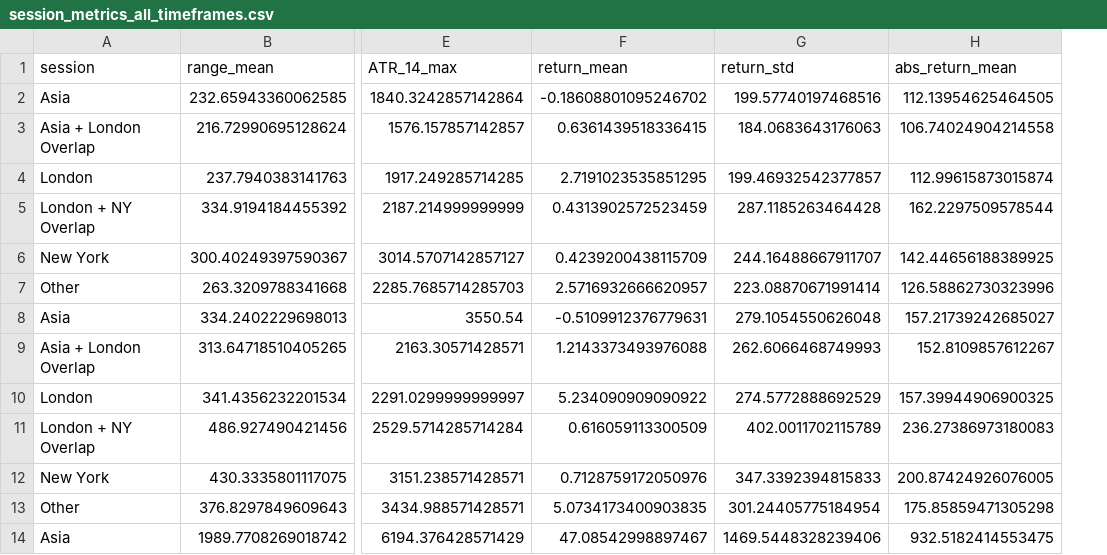
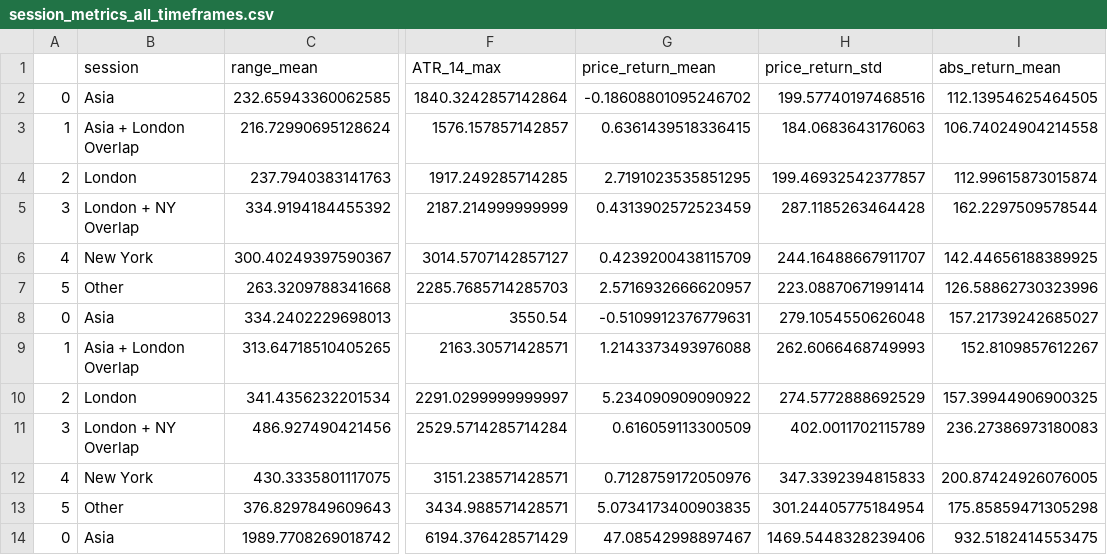
Before and after one commit to SarthakThakur0097/Crypto-analysis, a CSV file: AnalysisResults/session_metrics_all_timeframes.csv, drawn as a sheet; only a part is shown, gaps mark what is left out; addresses are those after the commit; the diff names each change by its address in the sheet, - before the commit and + after, or states it on an @@ line.

```diff
--- a/AnalysisResults/session_metrics_all_timeframes.csv
+++ b/AnalysisResults/session_metrics_all_timeframes.csv
+column A, rows 2-14: 0 | 1 | 2 | 3 | 4 | 5 | 0 | 1 | 2 | 3 | 4 | 5 | 0
-G1: return_mean
+G1: price_return_mean
-H1: return_std
+H1: price_return_std
```
Also changed, not shown: AnalysisResults/session_level_daily_stats.csv, AnalysisResults/session_stats_1-Day.csv, 31 other files.
